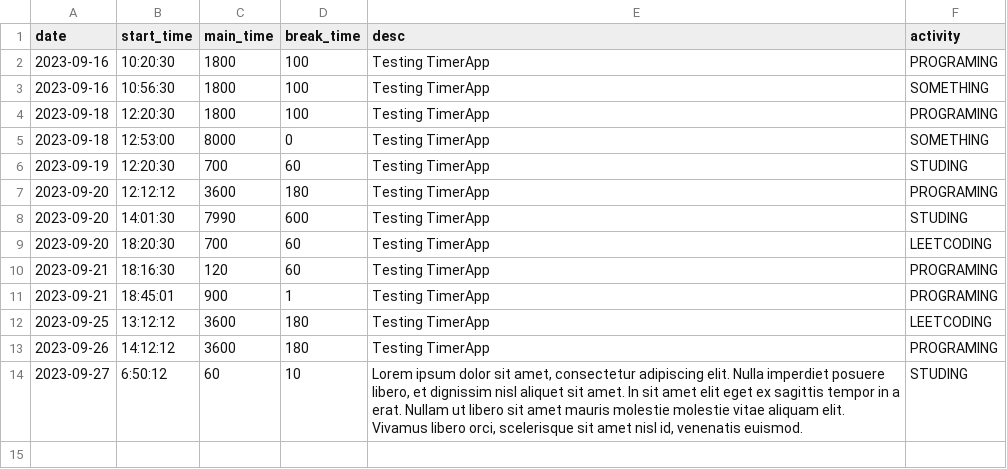
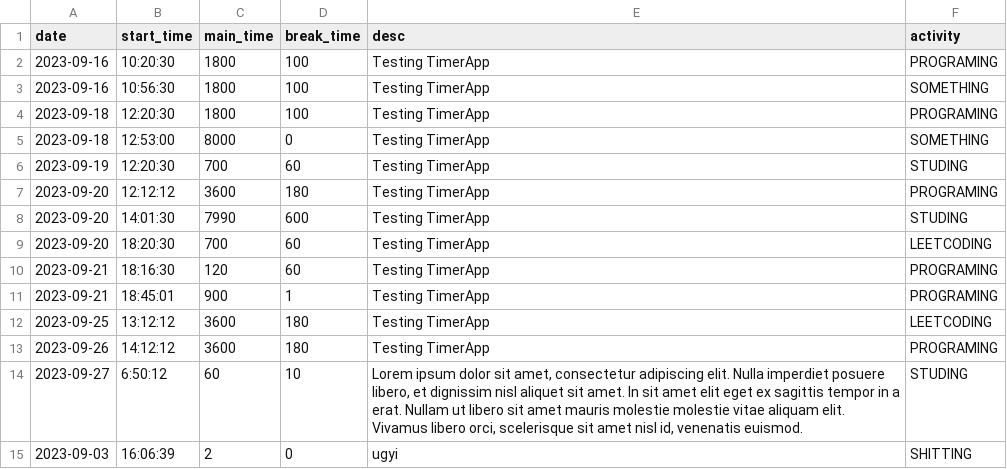
Before and after one commit to SzybkiRabarbar/StopWatch, a CSV file: data.csv, drawn as a sheet.

```diff
--- a/data.csv
+++ b/data.csv
@@ -14 +14,3 @@ date,start_time,main_time,break_time,desc,activity
 2023-09-27,6:50:12,60,10,"Lorem ipsum dolor sit amet, consectetur adipiscing elit. Nulla imperdiet posuere libero, et dignissim nisl aliquet sit amet. In sit amet elit eget ex sagittis tempor in a erat. Nullam ut libero sit amet mauris molestie molestie vitae aliquam elit. Vivamus libero orci, scelerisque sit amet nisl id, venenatis euismod.",STUDING
+2023-09-03,16:06:39,2,0,"ugyi
+",SHITTING
```
Also changed, not shown: 2 other files.
